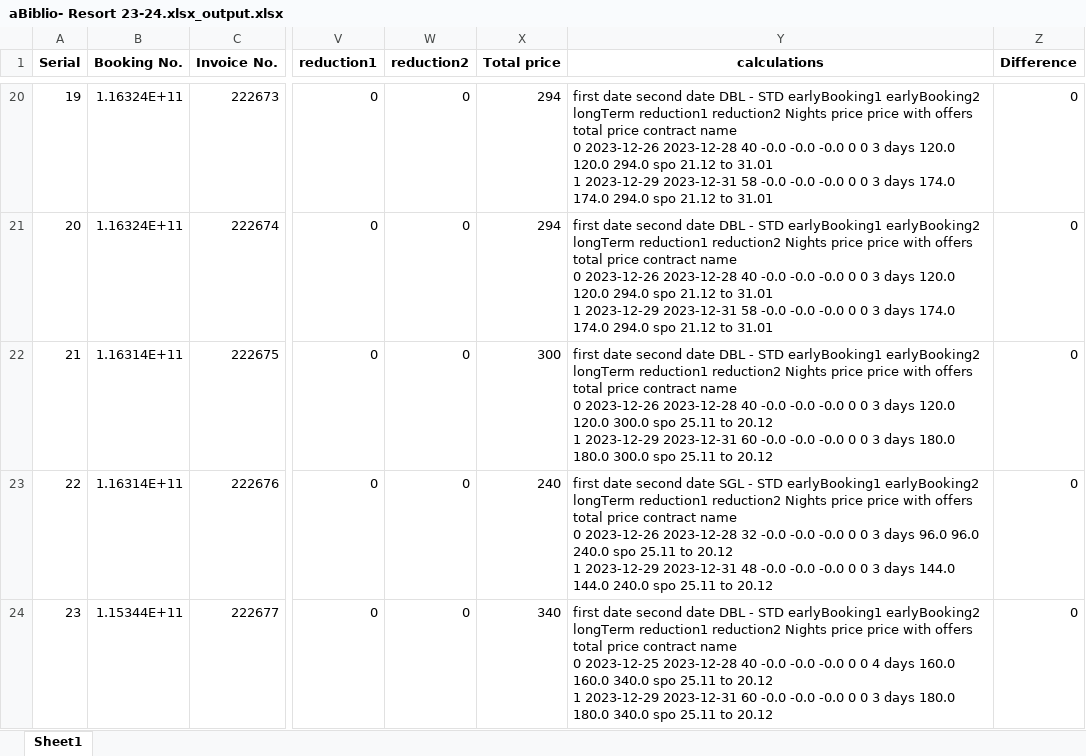
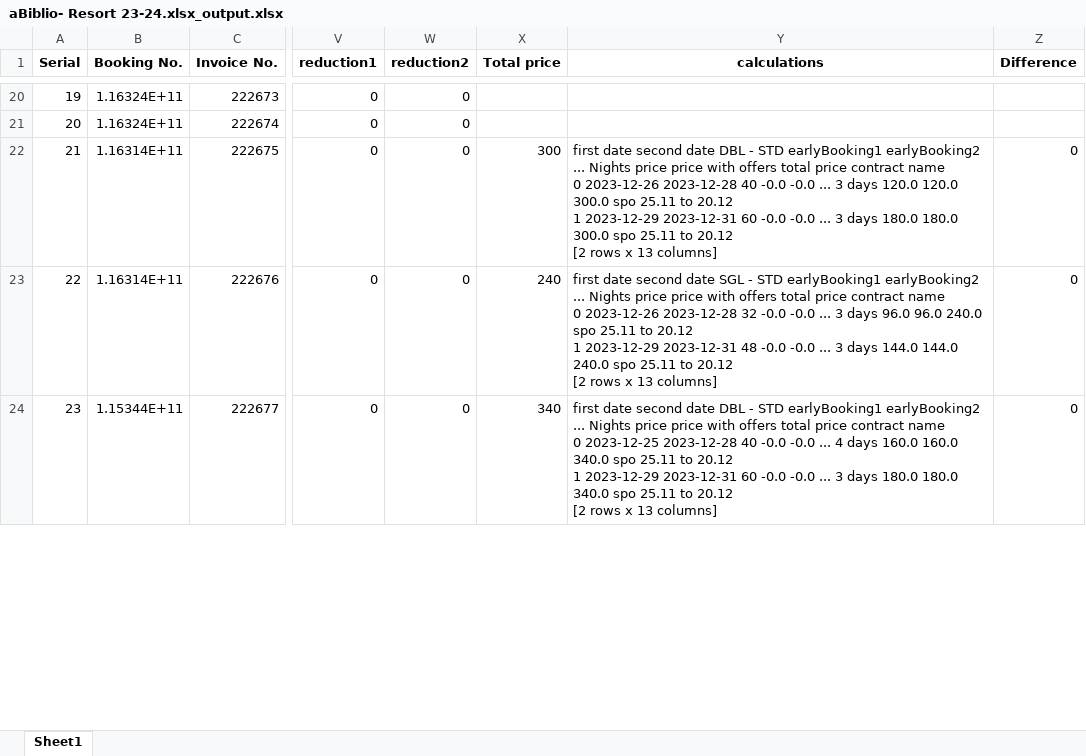
Before and after one commit to Jonathan-Monir/Credit_app_v3_test, an Excel workbook: output/aBiblio- Resort 23-24.xlsx_output.xlsx, sheet Sheet1, drawn as a sheet; only a part is shown, gaps mark what is left out; values as stored, in another font and other column widths than the file's, no borders; ↵ is a line break in a cell; the diff covers the shown part only; the diff names each change by its address in the sheet, - before the commit and + after, or states it on an @@ line.

```diff
--- a/output/aBiblio- Resort 23-24.xlsx_output.xlsx (sheet Sheet1)
+++ b/output/aBiblio- Resort 23-24.xlsx_output.xlsx (sheet Sheet1)
-X20:X21 (Total price): 294
+X20:X21 (Total price): (empty)
-Y20:Y21 (calculations): first date second date DBL - STD earlyBooking1 earlyBooking2 longTerm reduction1 reduction2 Nights price price with offers total price contract name ↵ 0 2023-12-26 2023-12-28 40 -0.0 -0.0 -0.0 0 0 3 days 120.0 120.0 294.0 spo 21.12 to 31.01 ↵ 1 2023-12-29 2023-12-31 58 -0.0 -0.0 -0.0 0 0 3 days 174.0 174.0 294.0 spo 21.12 to 31.01
+Y20:Y21 (calculations): (empty)
-Z20:Z21 (Difference): 0
+Z20:Z21 (Difference): (empty)
-Y22 (calculations): …earlyBooking1 earlyBooking2 longTerm reduction1 reduction2 Nights price price with offers total price contract name ↵ 0 2023-12-26 2023-12-28 40 -0.0 -0.0 -0.0 0 0 3 days 120.0 120.0 300.0 spo 25.11 to 20.12 ↵ 1 2023-12-29 2023-12-31 60 -0.0 -0.0 -0.0 0 0 3 days 180.0 180.0 300.0 spo 25.11 to 20.12
+Y22 (calculations): …earlyBooking1 earlyBooking2 ... Nights price price with offers total price contract name ↵ 0 2023-12-26 2023-12-28 40 -0.0 -0.0 ... 3 days 120.0 120.0 300.0 spo 25.11 to 20.12 ↵ 1 2023-12-29 2023-12-31 60 -0.0 -0.0 ... 3 days 180.0 180.0 300.0 spo 25.11 to 20.12 ↵ [2 rows x 13 columns]
-Y23 (calculations): …earlyBooking1 earlyBooking2 longTerm reduction1 reduction2 Nights price price with offers total price contract name ↵ 0 2023-12-26 2023-12-28 32 -0.0 -0.0 -0.0 0 0 3 days 96.0 96.0 240.0 spo 25.11 to 20.12 ↵ 1 2023-12-29 2023-12-31 48 -0.0 -0.0 -0.0 0 0 3 days 144.0 144.0 240.0 spo 25.11 to 20.12
+Y23 (calculations): …earlyBooking1 earlyBooking2 ... Nights price price with offers total price contract name ↵ 0 2023-12-26 2023-12-28 32 -0.0 -0.0 ... 3 days 96.0 96.0 240.0 spo 25.11 to 20.12 ↵ 1 2023-12-29 2023-12-31 48 -0.0 -0.0 ... 3 days 144.0 144.0 240.0 spo 25.11 to 20.12 ↵ [2 rows x 13 columns]
-Y24 (calculations): …earlyBooking1 earlyBooking2 longTerm reduction1 reduction2 Nights price price with offers total price contract name ↵ 0 2023-12-25 2023-12-28 40 -0.0 -0.0 -0.0 0 0 4 days 160.0 160.0 340.0 spo 25.11 to 20.12 ↵ 1 2023-12-29 2023-12-31 60 -0.0 -0.0 -0.0 0 0 3 days 180.0 180.0 340.0 spo 25.11 to 20.12
+Y24 (calculations): …earlyBooking1 earlyBooking2 ... Nights price price with offers total price contract name ↵ 0 2023-12-25 2023-12-28 40 -0.0 -0.0 ... 4 days 160.0 160.0 340.0 spo 25.11 to 20.12 ↵ 1 2023-12-29 2023-12-31 60 -0.0 -0.0 ... 3 days 180.0 180.0 340.0 spo 25.11 to 20.12 ↵ [2 rows x 13 columns]
```
Also changed, not shown: 667 edited cells elsewhere in this sheet, 4 other files.
